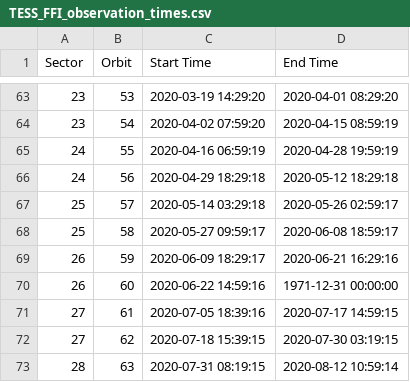
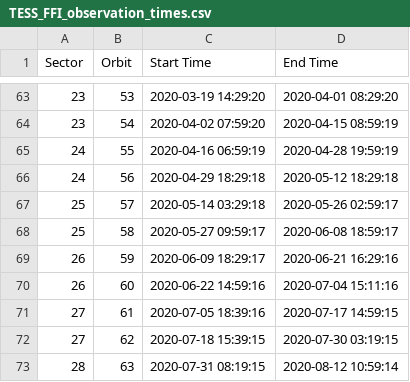
Before and after one commit to jorgemarpa/tess-asteroid-ml, a CSV file: data/support/TESS_FFI_observation_times.csv, drawn as a sheet; only a part is shown, gaps mark what is left out.

Commit message:
sector 26 times fixed

```diff
--- a/data/support/TESS_FFI_observation_times.csv
+++ b/data/support/TESS_FFI_observation_times.csv
@@ -69,3 +69,3 @@ Sector,Orbit,Start Time,End Time
 26,59,2020-06-09 18:29:17,2020-06-21 16:29:16
-26,60,2020-06-22 14:59:16,1971-12-31 00:00:00
+26,60,2020-06-22 14:59:16,2020-07-04 15:11:16
 27,61,2020-07-05 18:39:16,2020-07-17 14:59:15
```
